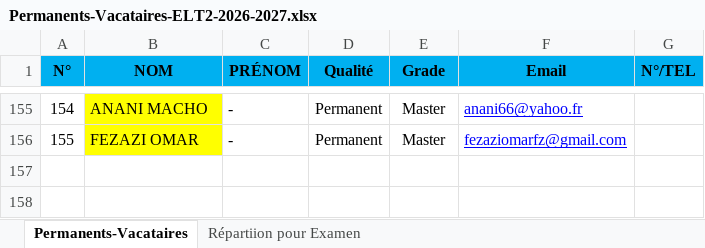
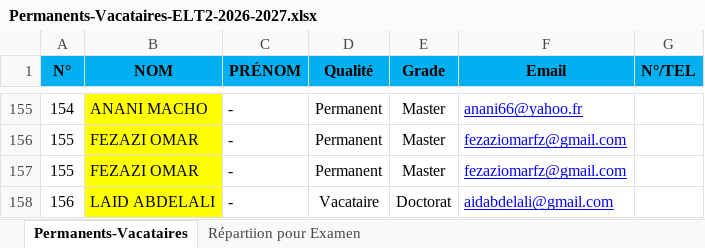
Before and after one commit to EDT-ELT-DEPARTMENT/Emplois-du-temps-2026-2027, an Excel workbook: Permanents-Vacataires-ELT2-2026-2027.xlsx, sheet Permanents-Vacataires, drawn as a sheet; only a part is shown, gaps mark what is left out; values as stored, in another font and other column widths than the file's, no borders; the diff names each change by its address in the sheet, - before the commit and + after, or states it on an @@ line.

Commit message:
Add files via upload

```diff
--- a/Permanents-Vacataires-ELT2-2026-2027.xlsx (sheet Permanents-Vacataires)
+++ b/Permanents-Vacataires-ELT2-2026-2027.xlsx (sheet Permanents-Vacataires)
+row 157: 155 | FEZAZI OMAR | - | Permanent | Master | fezaziomarfz@gmail.com
+row 158: 156 | LAID ABDELALI | - | Vacataire | Doctorat | aidabdelali@gmail.com
```
